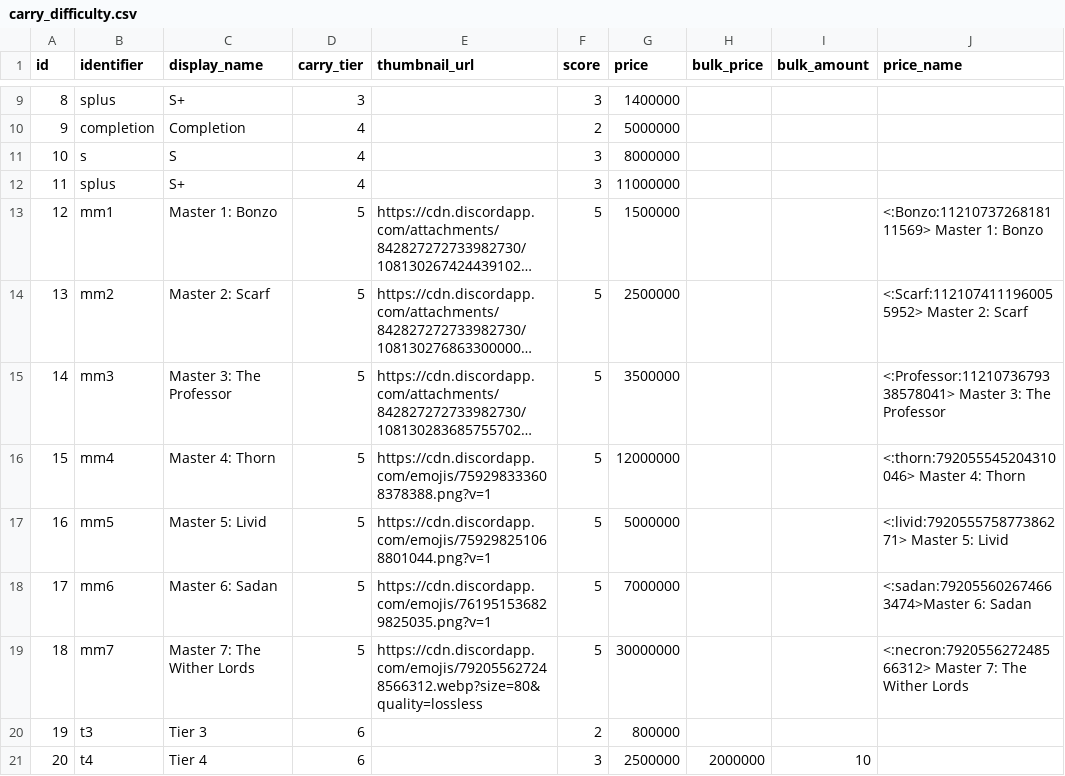
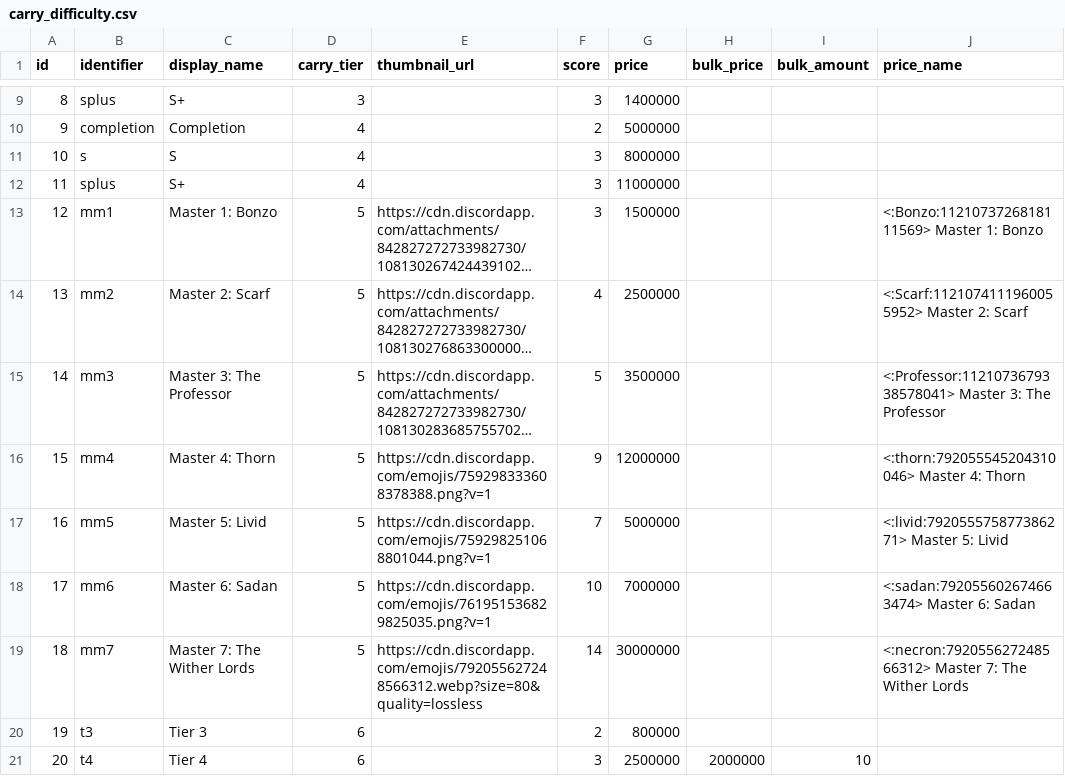
Before and after one commit to dungeon-hub/dungeon-hub-server, a CSV file: src/main/resources/sql/database-dumps/carry_difficulty.csv, drawn as a sheet; only a part is shown, gaps mark what is left out; long unchanged cells end in …; the diff names each change by its address in the sheet, - before the commit and + after, or states it on an @@ line.

```diff
--- a/src/main/resources/sql/database-dumps/carry_difficulty.csv
+++ b/src/main/resources/sql/database-dumps/carry_difficulty.csv
-F13 (score): 5
+F13 (score): 3
-F14 (score): 5
+F14 (score): 4
-F16 (score): 5
+F16 (score): 9
-F17 (score): 5
+F17 (score): 7
-F18 (score): 5
+F18 (score): 10
-J18 (price_name): <:sadan:792055602674663474>Master 6: Sadan
+J18 (price_name): <:sadan:792055602674663474> Master 6: Sadan
-F19 (score): 5
+F19 (score): 14
```
Also changed, not shown: src/main/resources/sql/database-dumps/alltime_score.csv, src/main/resources/sql/database-dumps/carry_type.csv, 8 other files.
